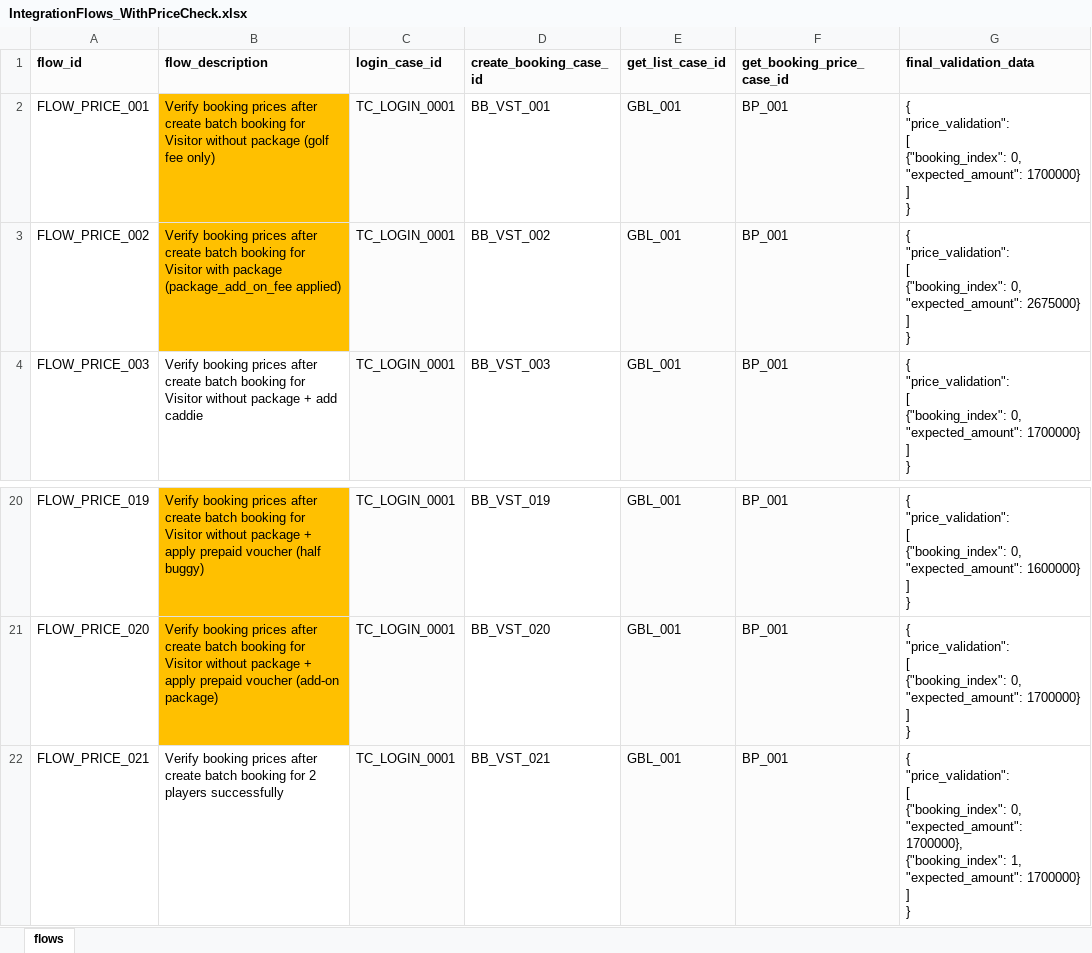
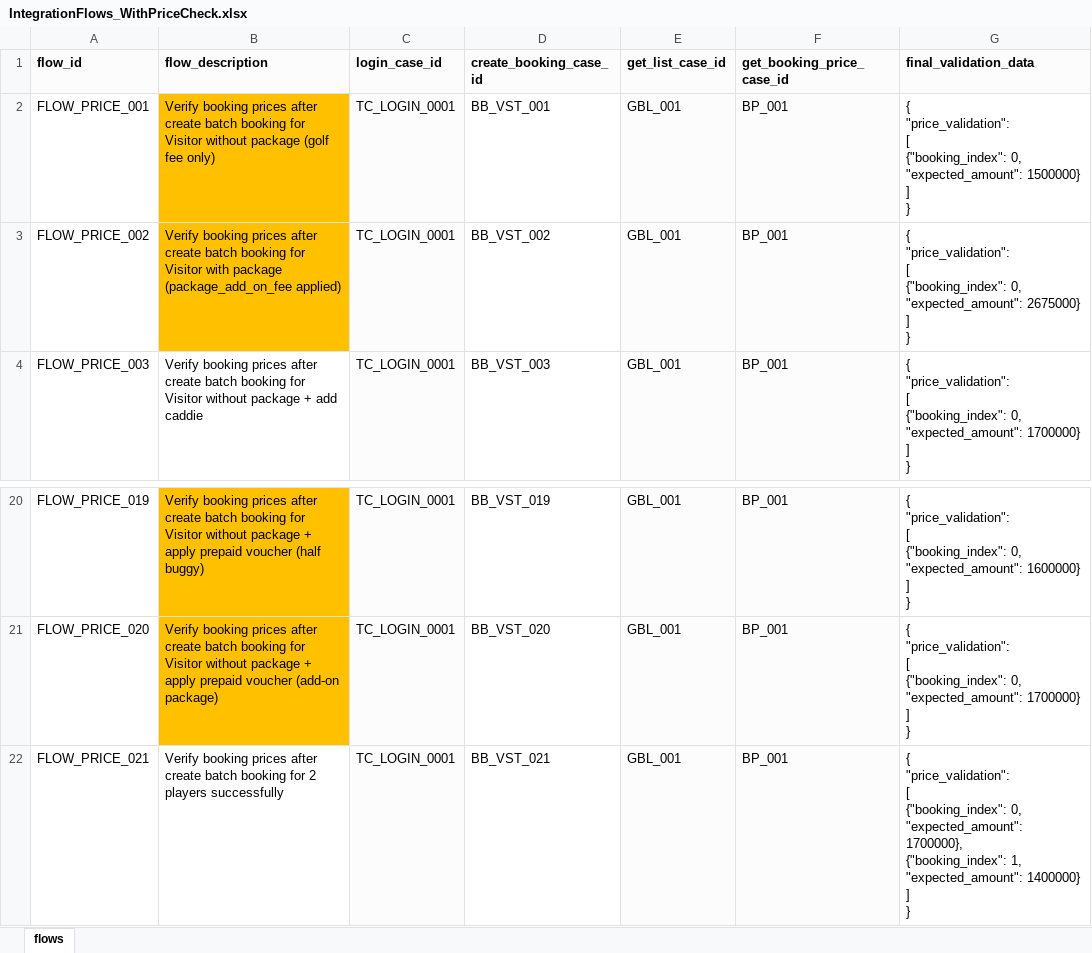
Before and after one commit to PhuongXinhGai/CARO_CMS_AUTO_API_STG, an Excel workbook: src/main/resources/input_excel_file/booking/IntegrationFlows_WithPriceCheck.xlsx, sheet flows, drawn as a sheet; only a part is shown, gaps mark what is left out; values as stored, in another font and other column widths than the file's, no borders; ↵ is a line break in a cell; the diff names each change by its address in the sheet, - before the commit and + after, or states it on an @@ line.

Commit message:
update flow booking price

```diff
--- a/src/main/resources/input_excel_file/booking/IntegrationFlows_WithPriceCheck.xlsx (sheet flows)
+++ b/src/main/resources/input_excel_file/booking/IntegrationFlows_WithPriceCheck.xlsx (sheet flows)
-G2 (final_validation_data): …0, "expected_amount": 1700000} ↵ ] ↵ }
+G2 (final_validation_data): …0, "expected_amount": 1500000} ↵ ] ↵ }
-G22 (final_validation_data): …1, "expected_amount": 1700000} ↵ ] ↵ }
+G22 (final_validation_data): …1, "expected_amount": 1400000} ↵ ] ↵ }
```
Also changed, not shown: 3 other files.
